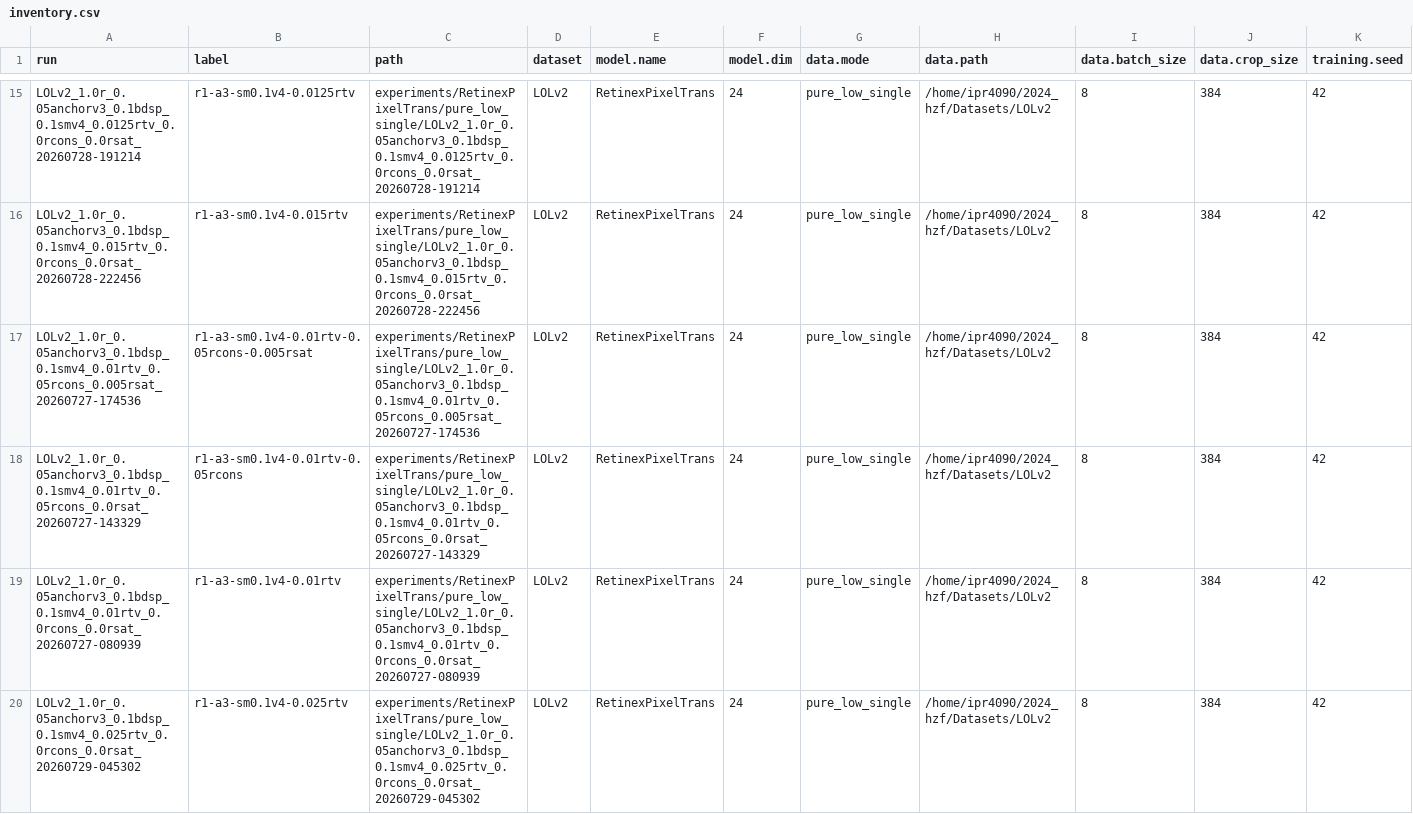
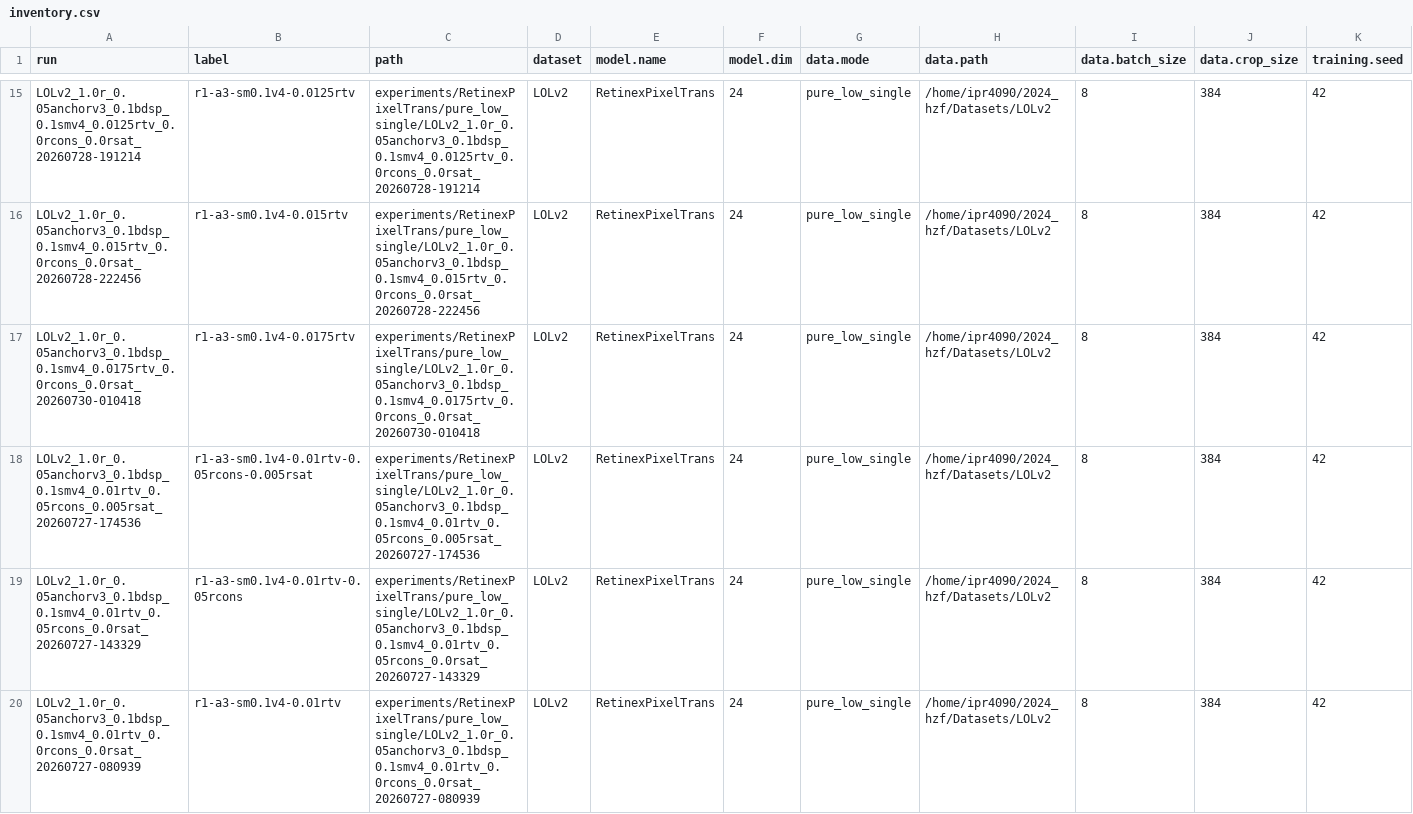
Before and after one commit to HFrancisla/Retinex_TDN, a CSV file: _analysis/RetinexPixelTrans/pure_low_single/steps/results/LOLv2/inventory.csv, drawn as a sheet; only a part is shown, gaps mark what is left out; the shorter side is filled out with more unchanged rows; rows hold the shown columns only; the diff covers the shown part only; the diff names each change by its address in the sheet, - before the commit and + after, or states it on an @@ line.

```diff
--- a/_analysis/RetinexPixelTrans/pure_low_single/steps/results/LOLv2/inventory.csv
+++ b/_analysis/RetinexPixelTrans/pure_low_single/steps/results/LOLv2/inventory.csv
+row 17: LOLv2_1.0r_0.05anchorv3_0.1bdsp_0.1smv4_0.0175rtv_0.0rcons_0.0rsat_20260730-010418 | r1-a3-sm0.1v4-0.0175rtv | experiments/RetinexPixelTrans/pure_low_single/LOLv2_1.0r_0.05anchorv3_0.1bdsp_0.1smv4_0.0175rtv_0.0rcons_0.0rsat_20260730-010418 | LOLv2 | RetinexPixelTrans | 24 | pure_low_single | /home/ipr4090/2024_hzf/Datasets/LOLv2 | 8 | 384 | 42
```
Also changed, not shown: 3 added rows elsewhere in this file, _analysis/RetinexPixelTrans/pure_low_single/steps/results/LOLv2/prepare_details_log.csv, 15 other files.
